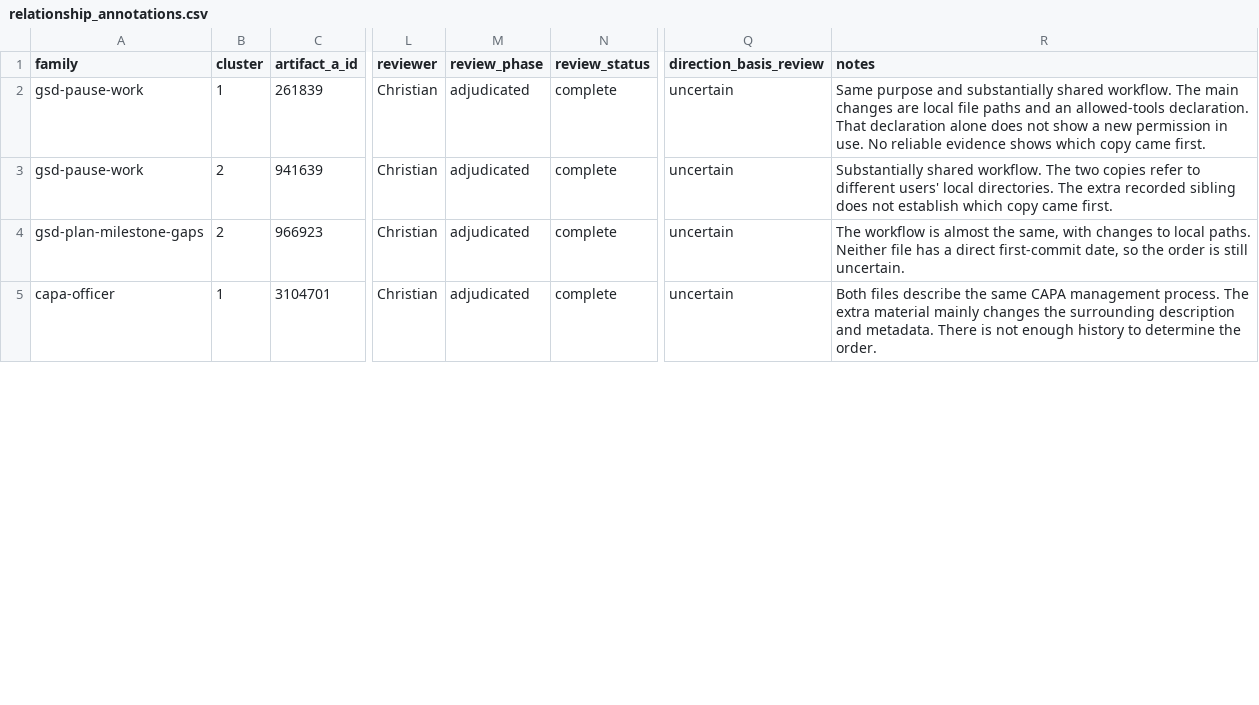
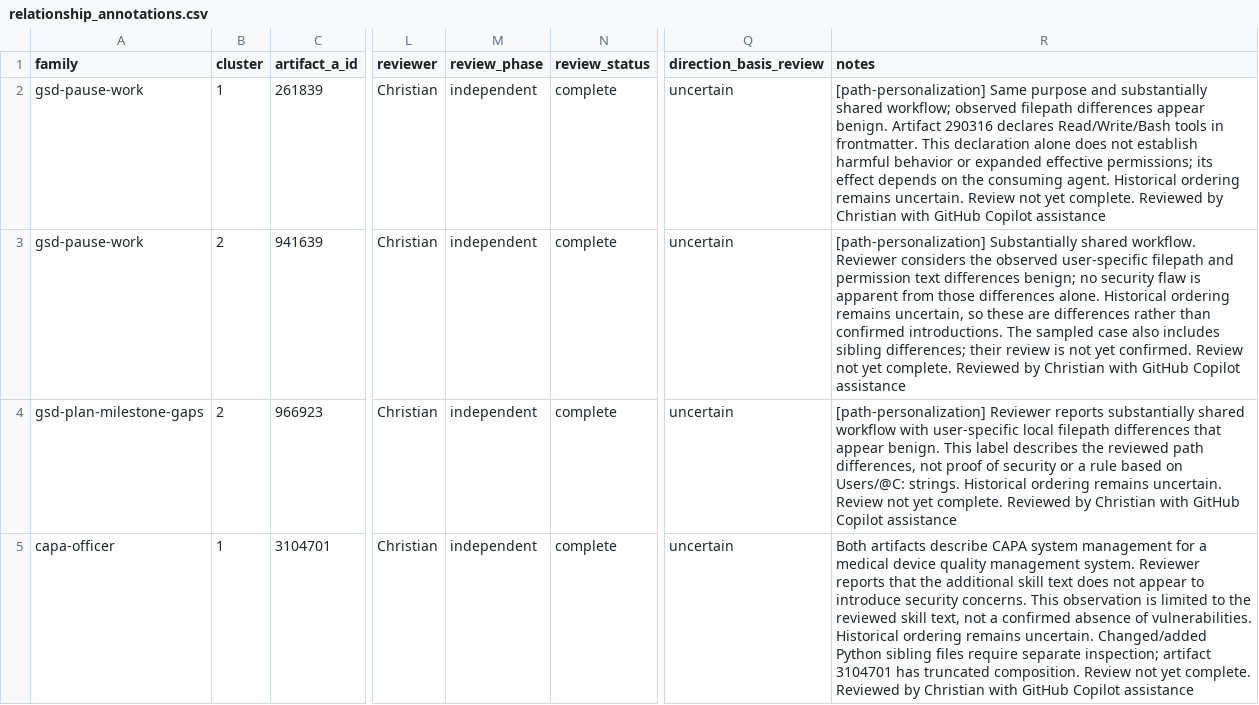
Before and after one commit to umdnp/csc580-project8, a CSV file: notebooks/end_to_end_pipeline/sprint3/results2/manual-review/relationship-pairs/relationship_annotations.csv, drawn as a sheet; only a part is shown, gaps mark what is left out; the diff covers the shown part only; the diff names each change by its address in the sheet, - before the commit and + after, or states it on an @@ line.

Commit message:
run notebook adjudication cell

```diff
--- a/notebooks/end_to_end_pipeline/sprint3/results2/manual-review/relationship-pairs/relationship_annotations.csv
+++ b/notebooks/end_to_end_pipeline/sprint3/results2/manual-review/relationship-pairs/relationship_annotations.csv
-M2:M5 (review_phase): adjudicated
+M2:M5 (review_phase): independent
-R2 (notes): Same purpose and substantially shared workflow. The main changes are local file paths and an allowed-tools declaration. That declaration alone does not show a new permission in use. No reliable evidence shows which copy came first.
+R2 (notes): [path-personalization] Same purpose and substantially shared workflow; observed filepath differences appear benign. Artifact 290316 declares Read/Write/Bash tools in frontmatter. This declaration alone does not establish harmful behavior or expanded effective permissions; its effect depends on the consuming agent. Historical ordering remains uncertain. Review not yet complete. Reviewed by Christian with GitHub Copilot assistance
-R3 (notes): Substantially shared workflow. The two copies refer to different users' local directories. The extra recorded sibling does not establish which copy came first.
+R3 (notes): [path-personalization] Substantially shared workflow. Reviewer considers the observed user-specific filepath and permission text differences benign; no security flaw is apparent from those differences alone. Historical ordering remains uncertain, so these are differences rather than confirmed introductions. The sampled case also includes sibling differences; their review is not yet confirmed. Review not yet complete. Reviewed by Christian with GitHub Copilot assistance
-R4 (notes): The workflow is almost the same, with changes to local paths. Neither file has a direct first-commit date, so the order is still uncertain.
+R4 (notes): [path-personalization] Reviewer reports substantially shared workflow with user-specific local filepath differences that appear benign. This label describes the reviewed path differences, not proof of security or a rule based on Users/@C: strings. Historical ordering remains uncertain. Review not yet complete. Reviewed by Christian with GitHub Copilot assistance
-R5 (notes): Both files describe the same CAPA management process. The extra material mainly changes the surrounding description and metadata. There is not enough history to determine the order.
+R5 (notes): Both artifacts describe CAPA system management for a medical device quality management system. Reviewer reports that the additional skill text does not appear to introduce security concerns. This observation is limited to the reviewed skill text, not a confirmed absence of vulnerabilities. Historical ordering remains uncertain. Changed/added Python sibling files require separate inspection; artifact 3104701 has truncated composition. Review not yet complete. Reviewed by Christian with GitHub Copilot assistance
```
Also changed, not shown: 27 edited cells elsewhere in this file, notebooks/end_to_end_pipeline/sprint3/results1/manual-review/directed-pairs/annotations.csv, notebooks/end_to_end_pipeline/sprint3/results1/manual-review/relationship-pairs/relationship_annotations.csv, 30 other files.
